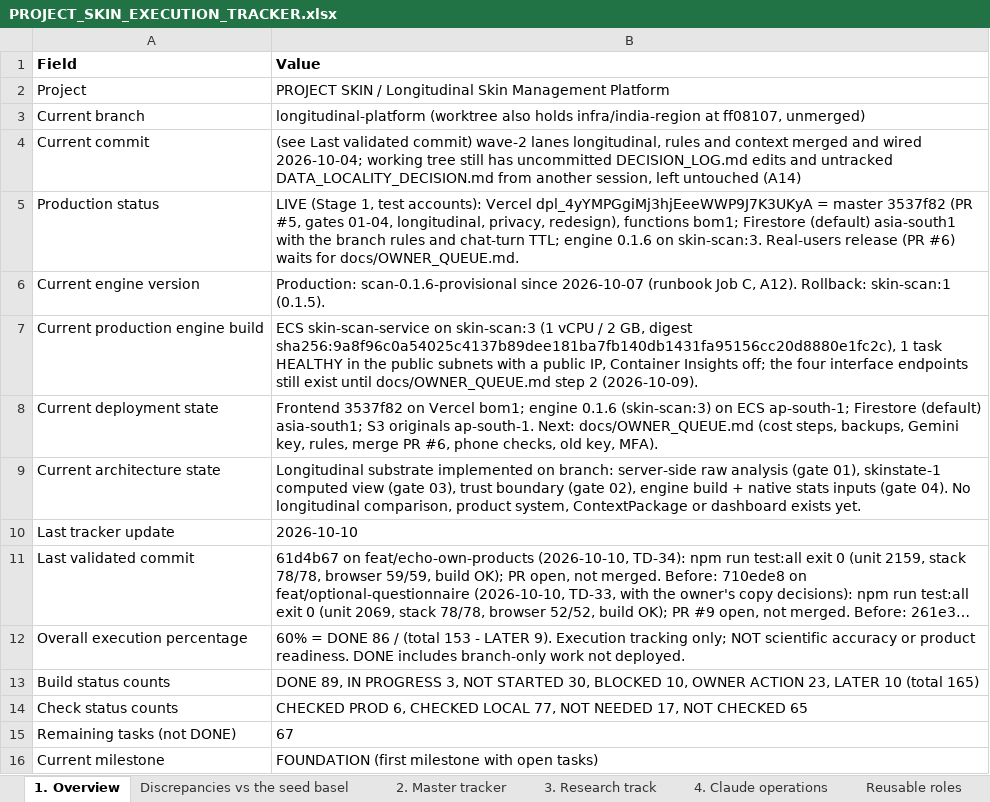
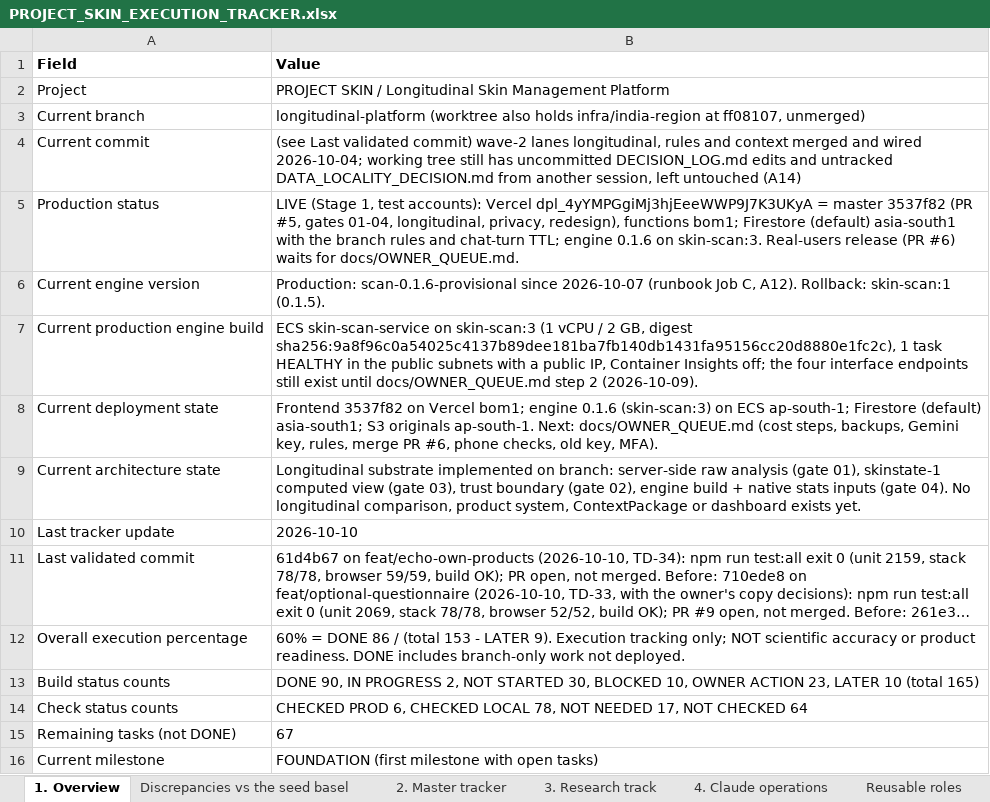
Before and after one commit to Divit-aggarwal/skin-check, an Excel workbook: docs/PROJECT_SKIN_EXECUTION_TRACKER.xlsx, sheet 1. Overview, drawn as a sheet; long unchanged cells end in …; values as stored, in another font and other column widths than the file's, no borders; the diff names each change by its address in the sheet, - before the commit and + after, or states it on an @@ line.

```diff
--- a/docs/PROJECT_SKIN_EXECUTION_TRACKER.xlsx (sheet 1. Overview)
+++ b/docs/PROJECT_SKIN_EXECUTION_TRACKER.xlsx (sheet 1. Overview)
-B13 (Value): DONE 89, IN PROGRESS 3, NOT STARTED…
+B13 (Value): DONE 90, IN PROGRESS 2, NOT STARTED…
-B14 (Value): …CHECKED LOCAL 77, NOT NEEDED 17, NOT CHECKED 65
+B14 (Value): …CHECKED LOCAL 78, NOT NEEDED 17, NOT CHECKED 64
```
Also changed, not shown: sheet 2. Master tracker, 4 other files.
